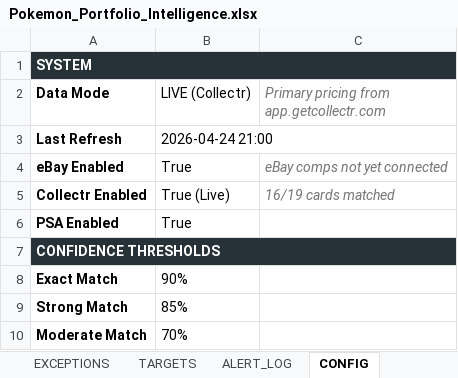
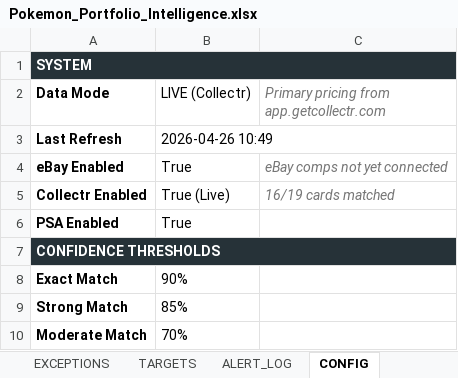
Before and after one commit to stoyreo/psa-collectr-matrix, an Excel workbook: output/Pokemon_Portfolio_Intelligence.xlsx, sheet CONFIG, drawn as a sheet; only a part is shown; values as stored, in another font and other column widths than the file's, no borders; the diff names each change by its address in the sheet, - before the commit and + after, or states it on an @@ line.

```diff
--- a/output/Pokemon_Portfolio_Intelligence.xlsx (sheet CONFIG)
+++ b/output/Pokemon_Portfolio_Intelligence.xlsx (sheet CONFIG)
-B3 (LIVE (Collectr)): 2026-04-24 21:00
+B3 (LIVE (Collectr)): 2026-04-26 10:49
```
Also changed, not shown: sheet INSIGHTS, sheet DASHBOARD, sheet EXCEPTIONS, sheet COLLECTR_MAP, sheet TARGETS, Portfolio_Master.xlsx, 28 other files.
